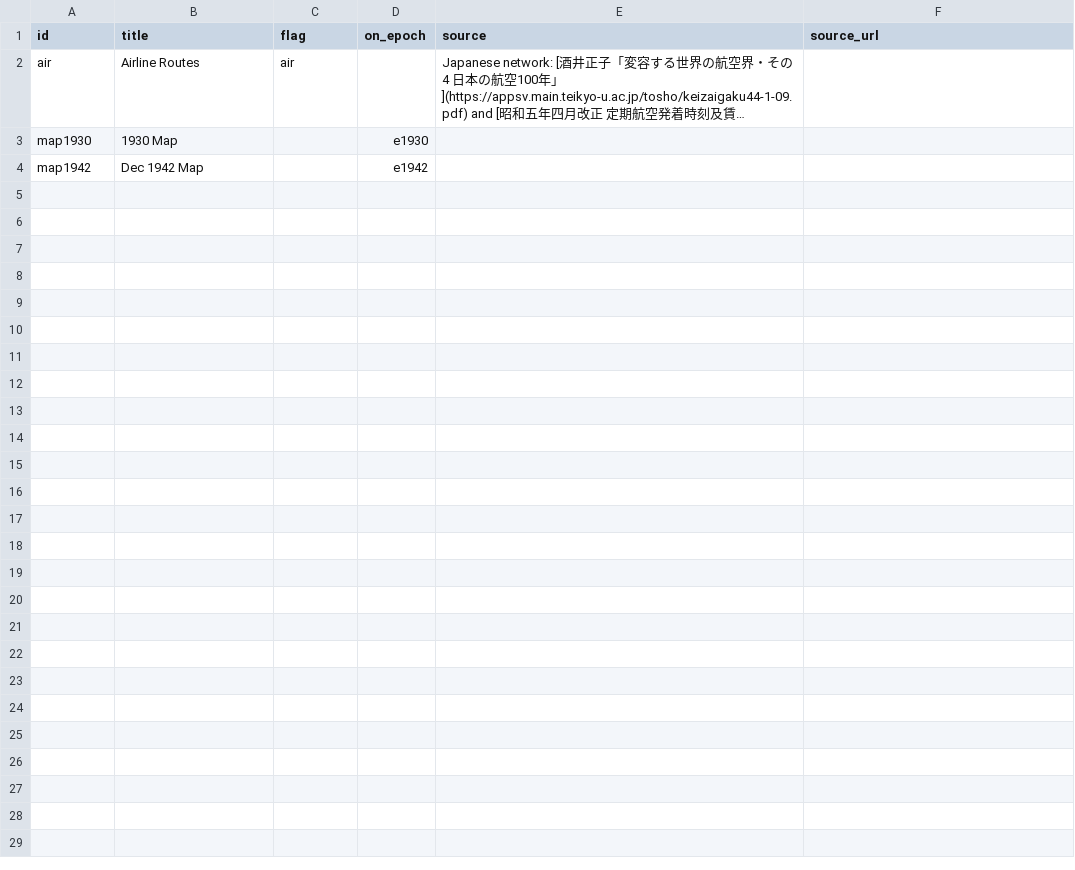
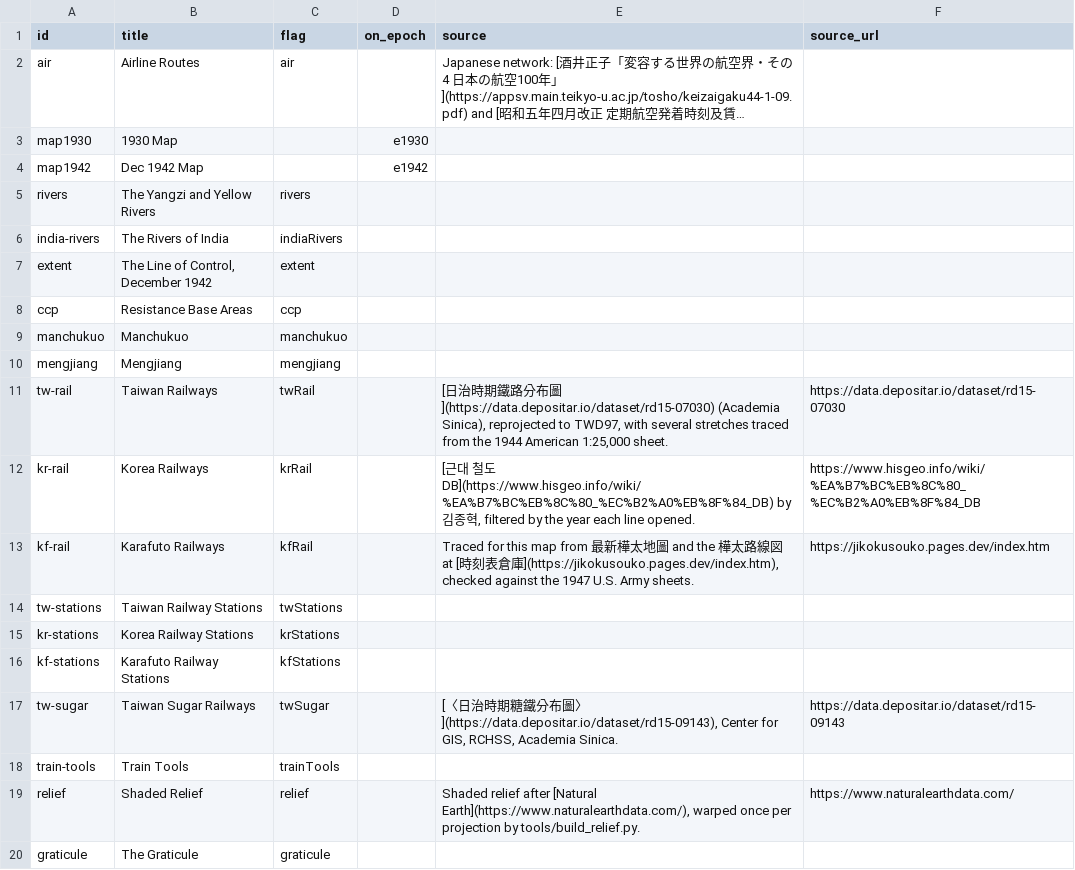
Before and after one commit to kmlawson/japanese-empire-student-map, a CSV file: texts/layer-info.csv, drawn as a sheet; long unchanged cells end in ….

```diff
--- a/texts/layer-info.csv
+++ b/texts/layer-info.csv
@@ -4 +4,17 @@ map1930,1930 Map,,e1930,,
 map1942,Dec 1942 Map,,e1942,,
+rivers,The Yangzi and Yellow Rivers,rivers,,,
+india-rivers,The Rivers of India,indiaRivers,,,
+extent,"The Line of Control, December 1942",extent,,,
+ccp,Resistance Base Areas,ccp,,,
+manchukuo,Manchukuo,manchukuo,,,
+mengjiang,Mengjiang,mengjiang,,,
+tw-rail,Taiwan Railways,twRail,,"[日治時期鐵路分布圖](https://data.depositar.io/dataset/rd15-07030) (Academia Sinica), reprojected to TWD97, with several stretches traced from the 1944 American 1:25,000 sheet.",https://data.depositar.io/dataset/rd15-07030
+kr-rail,Korea Railways,krRail,,"[근대 철도 DB](https://www.hisgeo.info/wiki/%EA%B7%BC%EB%8C%80_%EC%B2%A0%EB%8F%84_DB) by 김종혁, filtered by the year each line opened.",https://www.hisgeo.info/wiki/%EA%B7%BC%EB%8C%80_%EC%B2%A0%EB%8F%84_DB
+kf-rail,Karafuto Railways,kfRail,,"Traced for this map from 最新樺太地圖 and the 樺太路線図 at [時刻表倉庫](https://jikokusouko.pages.dev/index.htm), checked against the 1947 U.S. Army sheets.",https://jikokusouko.pages.dev/index.htm
+tw-stations,Taiwan Railway Stations,twStations,,,
+kr-stations,Korea Railway Stations,krStations,,,
+kf-stations,Karafuto Railway Stations,kfStations,,,
+tw-sugar,Taiwan Sugar Railways,twSugar,,"[〈日治時期糖鐵分布圖〉](https://data.depositar.io/dataset/rd15-09143), Center for GIS, RCHSS, Academia Sinica.",https://data.depositar.io/dataset/rd15-09143
+train-tools,Train Tools,trainTools,,,
+relief,Shaded Relief,relief,,"Shaded relief after [Natural Earth](https://www.naturalearthdata.com/), warped once per projection by tools/build_relief.py.",https://www.naturalearthdata.com/
+graticule,The Graticule,graticule,,,
```
Also changed, not shown: 8 other files.
